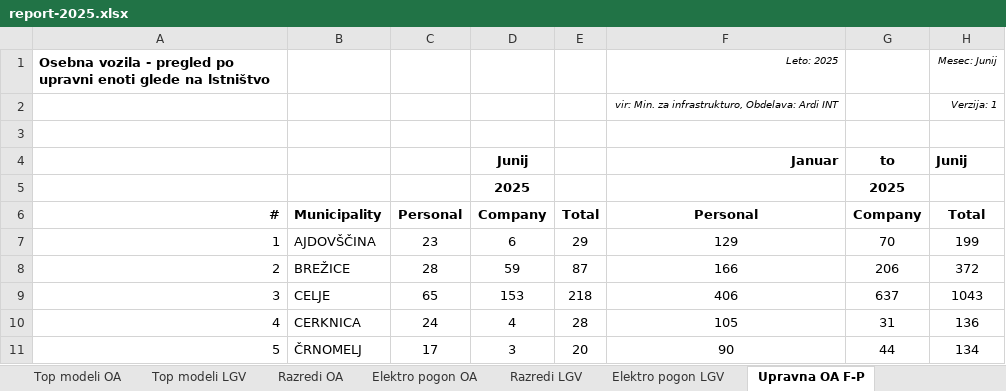
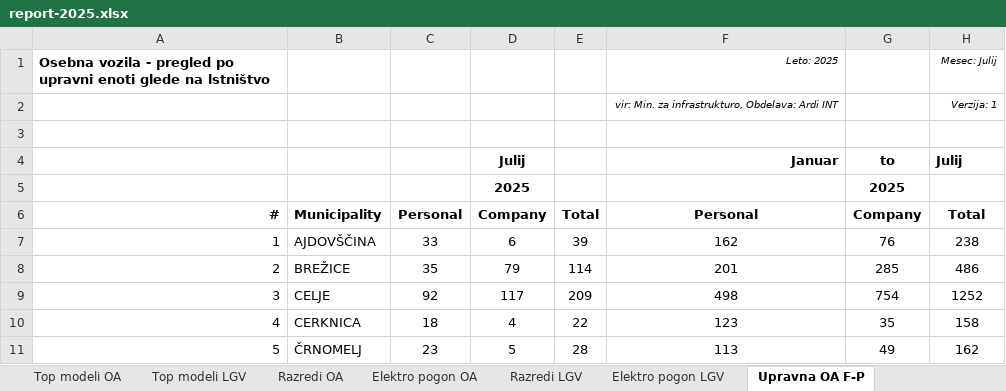
Before and after one commit to sivko2/SloCarStats2, an Excel workbook: report-2025.xlsx, sheet Upravna OA F-P, drawn as a sheet; only a part is shown; values as stored, in another font and other column widths than the file's, no borders; the diff covers the shown part only; the diff names each change by its address in the sheet, - before the commit and + after, or states it on an @@ line.

```diff
--- a/report-2025.xlsx (sheet Upravna OA F-P)
+++ b/report-2025.xlsx (sheet Upravna OA F-P)
-H1: Mesec: Junij
+H1: Mesec: Julij
-D4: Junij
+D4: Julij
-H4: Junij
+H4: Julij
-C7: 23
+C7: 33
-E7: 29
+E7: 39
-F7: 129
+F7: 162
-G7: 70
+G7: 76
-H7: 199
+H7: 238
-C8: 28
+C8: 35
-D8: 59
+D8: 79
-E8: 87
+E8: 114
-F8: 166
+F8: 201
-G8: 206
+G8: 285
-H8: 372
+H8: 486
-C9: 65
+C9: 92
-D9: 153
+D9: 117
-E9: 218
+E9: 209
-F9: 406
+F9: 498
-G9: 637
+G9: 754
-H9: 1043
+H9: 1252
-C10: 24
+C10: 18
-E10: 28
+E10: 22
-F10: 105
+F10: 123
-G10: 31
+G10: 35
-H10: 136
+H10: 158
-C11: 17
+C11: 23
-D11: 3
+D11: 5
-E11: 20
+E11: 28
-F11: 90
+F11: 113
-G11: 44
+G11: 49
-H11: 134
+H11: 162
```
Also changed, not shown: 1 added row, 1 removed row and 306 edited cells elsewhere in this sheet, sheet Razredi OA, sheet Elektro pogon OA, sheet Razredi LGV, sheet Elektro pogon LGV, sheet Znamke OA, sheet Znamke LGV, 6 more sheets.
